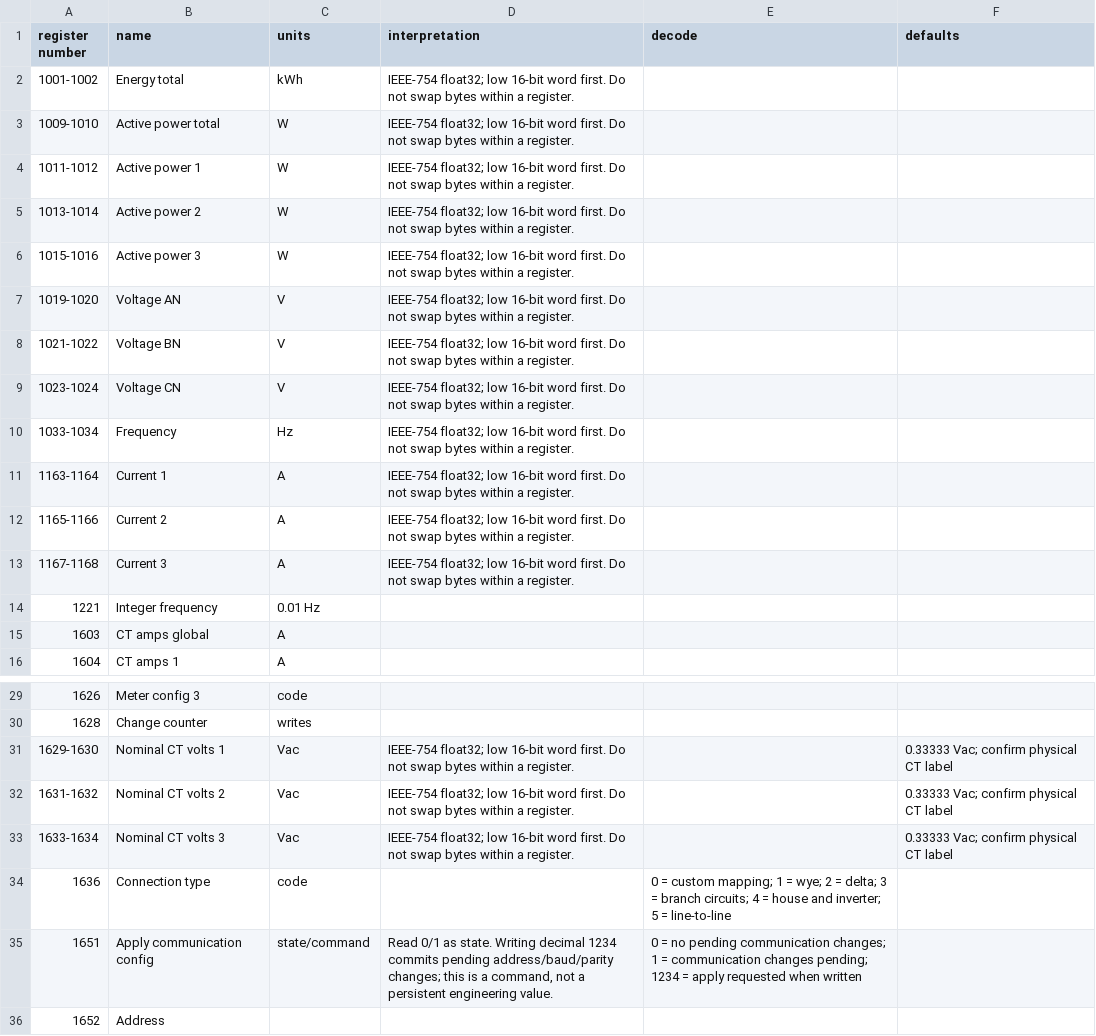
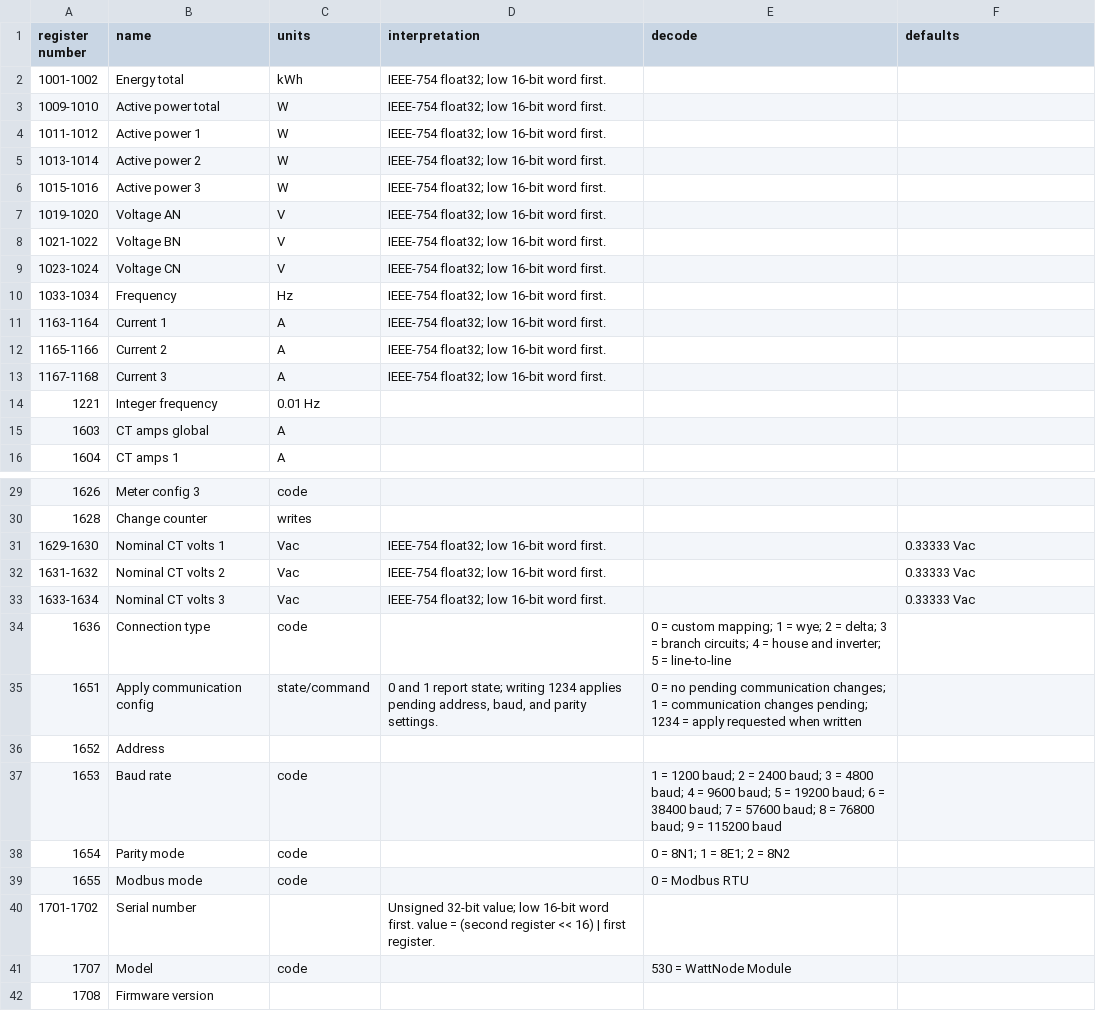
Before and after one commit to JohnnySn0w/modbus-work, a CSV file: artifacts/register-tables/wattnode-wnd-m1-mb-modbus-register-table.csv, drawn as a sheet; only a part is shown, gaps mark what is left out; the shorter side is filled out with more unchanged rows; the diff covers the shown part only.

Commit message:
Polish register interpretation notes

```diff
--- a/artifacts/register-tables/wattnode-wnd-m1-mb-modbus-register-table.csv
+++ b/artifacts/register-tables/wattnode-wnd-m1-mb-modbus-register-table.csv
@@ -1,14 +1,14 @@
 register number,name,units,interpretation,decode,defaults
-1001-1002,Energy total,kWh,IEEE-754 float32; low 16-bit word first. Do not swap bytes within a register.,,
-1009-1010,Active power total,W,IEEE-754 float32; low 16-bit word first. Do not swap bytes within a register.,,
-1011-1012,Active power 1,W,IEEE-754 float32; low 16-bit word first. Do not swap bytes within a register.,,
-1013-1014,Active power 2,W,IEEE-754 float32; low 16-bit word first. Do not swap bytes within a register.,,
-1015-1016,Active power 3,W,IEEE-754 float32; low 16-bit word first. Do not swap bytes within a register.,,
-1019-1020,Voltage AN,V,IEEE-754 float32; low 16-bit word first. Do not swap bytes within a register.,,
-1021-1022,Voltage BN,V,IEEE-754 float32; low 16-bit word first. Do not swap bytes within a register.,,
-1023-1024,Voltage CN,V,IEEE-754 float32; low 16-bit word first. Do not swap bytes within a register.,,
-1033-1034,Frequency,Hz,IEEE-754 float32; low 16-bit word first. Do not swap bytes within a register.,,
-1163-1164,Current 1,A,IEEE-754 float32; low 16-bit word first. Do not swap bytes within a register.,,
-1165-1166,Current 2,A,IEEE-754 float32; low 16-bit word first. Do not swap bytes within a register.,,
-1167-1168,Current 3,A,IEEE-754 float32; low 16-bit word first. Do not swap bytes within a register.,,
+1001-1002,Energy total,kWh,IEEE-754 float32; low 16-bit word first.,,
+1009-1010,Active power total,W,IEEE-754 float32; low 16-bit word first.,,
+1011-1012,Active power 1,W,IEEE-754 float32; low 16-bit word first.,,
+1013-1014,Active power 2,W,IEEE-754 float32; low 16-bit word first.,,
+1015-1016,Active power 3,W,IEEE-754 float32; low 16-bit word first.,,
+1019-1020,Voltage AN,V,IEEE-754 float32; low 16-bit word first.,,
+1021-1022,Voltage BN,V,IEEE-754 float32; low 16-bit word first.,,
+1023-1024,Voltage CN,V,IEEE-754 float32; low 16-bit word first.,,
+1033-1034,Frequency,Hz,IEEE-754 float32; low 16-bit word first.,,
+1163-1164,Current 1,A,IEEE-754 float32; low 16-bit word first.,,
+1165-1166,Current 2,A,IEEE-754 float32; low 16-bit word first.,,
+1167-1168,Current 3,A,IEEE-754 float32; low 16-bit word first.,,
 1221,Integer frequency,0.01 Hz,,,
@@ -30,7 +30,7 @@ register number,name,units,interpretation,decode,defaults
 1628,Change counter,writes,,,
-1629-1630,Nominal CT volts 1,Vac,IEEE-754 float32; low 16-bit word first. Do not swap bytes within a register.,,0.33333 Vac; confirm physical CT label
-1631-1632,Nominal CT volts 2,Vac,IEEE-754 float32; low 16-bit word first. Do not swap bytes within a register.,,0.33333 Vac; confirm physical CT label
-1633-1634,Nominal CT volts 3,Vac,IEEE-754 float32; low 16-bit word first. Do not swap bytes within a register.,,0.33333 Vac; confirm physical CT label
+1629-1630,Nominal CT volts 1,Vac,IEEE-754 float32; low 16-bit word first.,,0.33333 Vac
+1631-1632,Nominal CT volts 2,Vac,IEEE-754 float32; low 16-bit word first.,,0.33333 Vac
+1633-1634,Nominal CT volts 3,Vac,IEEE-754 float32; low 16-bit word first.,,0.33333 Vac
 1636,Connection type,code,,0 = custom mapping; 1 = wye; 2 = delta; 3 = branch circuits; 4 = house and inverter; 5 = line-to-line,
-1651,Apply communication config,state/command,"Read 0/1 as state. Writing decimal 1234 commits pending address/baud/parity changes; this is a command, not a persistent engineering value.",0 = no pending communication changes; 1 = communication changes pending; 1234 = apply requested when written,
+1651,Apply communication config,state/command,"0 and 1 report state; writing 1234 applies pending address, baud, and parity settings.",0 = no pending communication changes; 1 = communication changes pending; 1234 = apply requested when written,
 1652,Address,,,,
```
Also changed, not shown: 6 edited cells elsewhere in this file, artifacts/register-tables/vaisala-dpt146-modbus-register-table.csv, artifacts/register-tables/vaisala-hmd65-modbus-register-table.csv.
